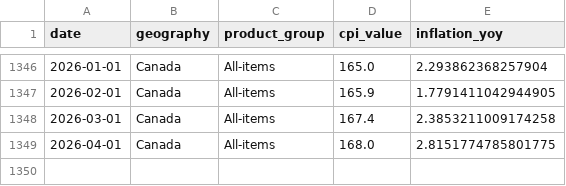
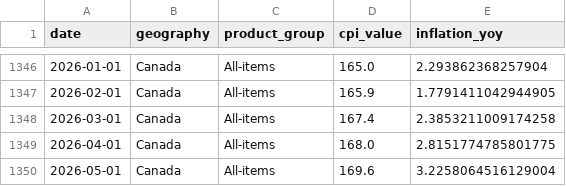
Before and after one commit to CanadaObservatory/CanadaDataObs, a CSV file: data/economics/statcan_cpi.csv, drawn as a sheet; only a part is shown, gaps mark what is left out; the diff names each change by its address in the sheet, - before the commit and + after, or states it on an @@ line.

```diff
--- a/data/economics/statcan_cpi.csv
+++ b/data/economics/statcan_cpi.csv
+row 1350: 2026-05-01 | Canada | All-items | 169.6 | 3.2258064516129004
```
Also changed, not shown: data/economics/statcan_cpi_components.csv, data/economics/statcan_cpi_trim.csv, 6 other files.
